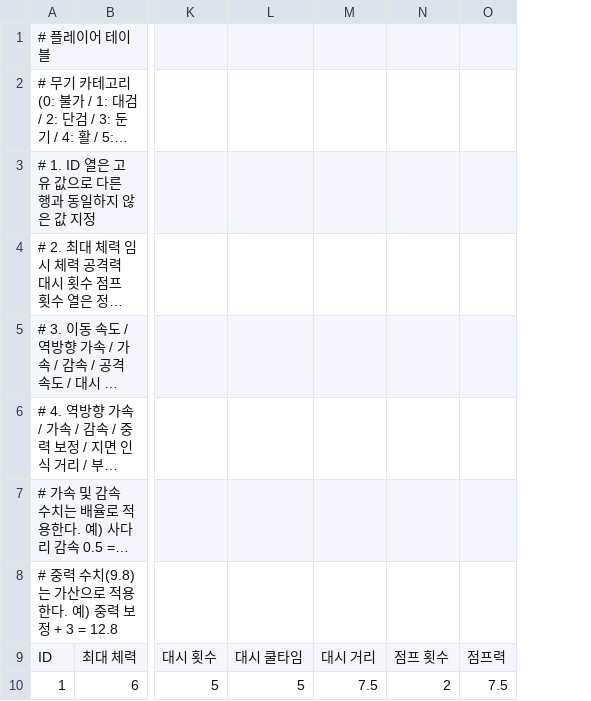
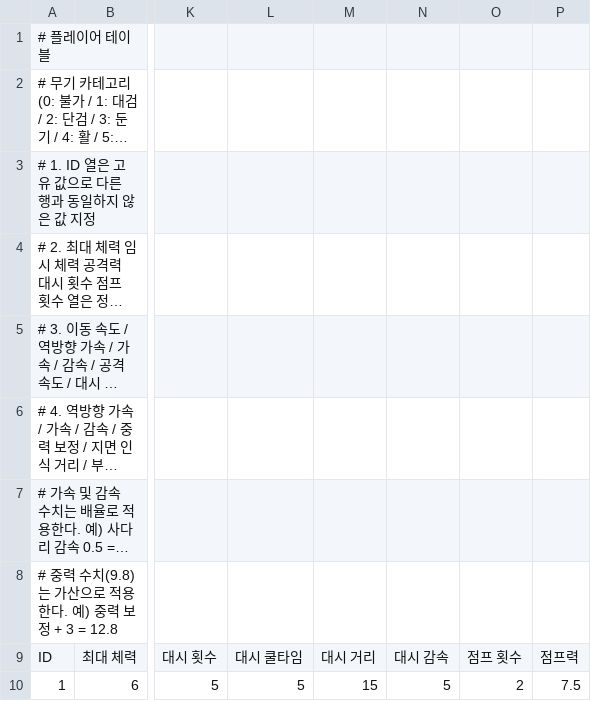
Before and after one commit to 99blanc/LateForDinner_Unity_CSharp, a CSV file: LateForDinner/Assets/Tables/Player.csv, drawn as a sheet; only a part is shown, gaps mark what is left out; long unchanged cells end in …; the diff names each change by its address in the sheet, - before the commit and + after, or states it on an @@ line.

```diff
--- a/LateForDinner/Assets/Tables/Player.csv
+++ b/LateForDinner/Assets/Tables/Player.csv
+column N, rows 9-10: 대시 감속 | 5
-M10: 7.5
+M10: 15
```
Also changed, not shown: 2 other files.
